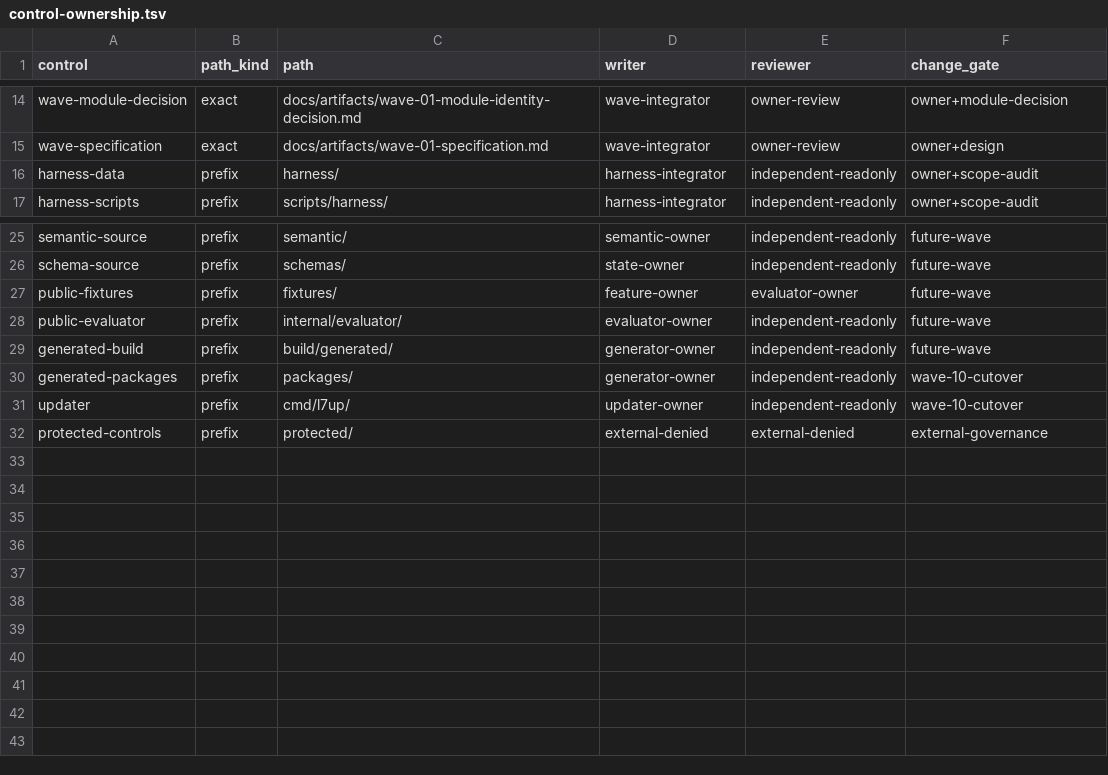
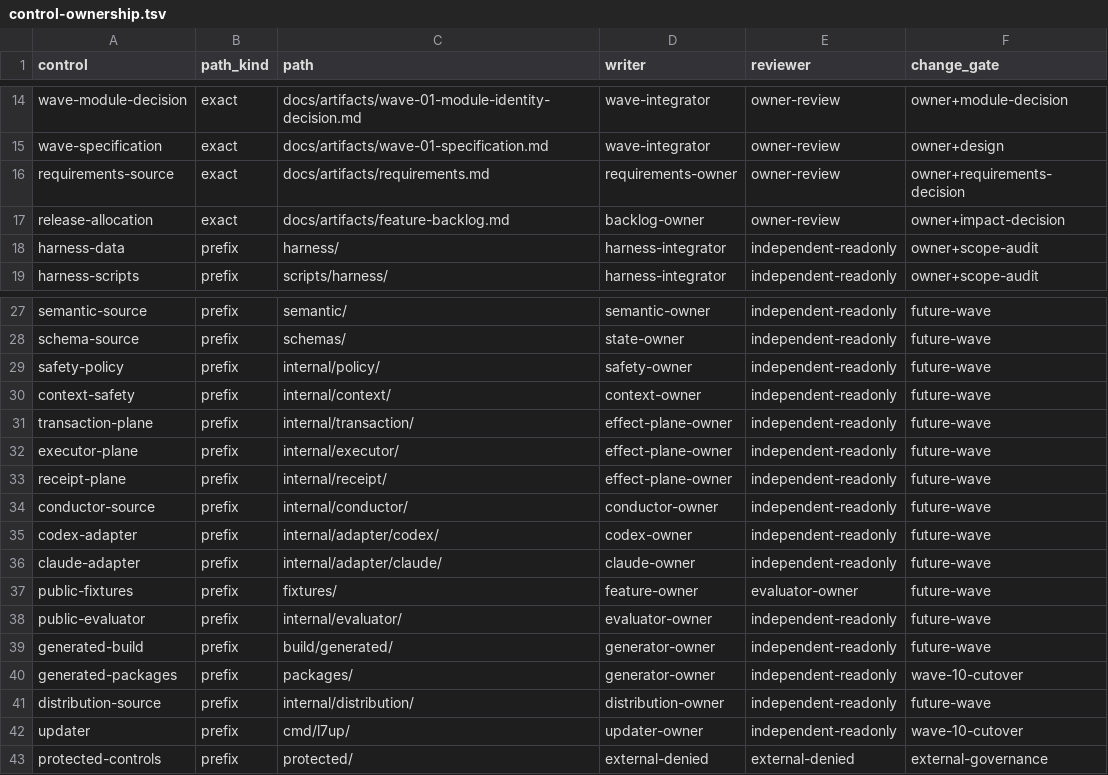
Before and after one commit to addressanup/level7-dev-loop, a TSV file: harness/control-ownership.tsv, drawn as a sheet; only a part is shown, gaps mark what is left out.

Commit message:
fix(audit-AUD-W01-004): bind ownership to source

```diff
--- a/harness/control-ownership.tsv
+++ b/harness/control-ownership.tsv
@@ -15,2 +15,4 @@ wave-module-decision	exact	docs/artifacts/wave-01-module-identity-decision.md	wa
 wave-specification	exact	docs/artifacts/wave-01-specification.md	wave-integrator	owner-review	owner+design
+requirements-source	exact	docs/artifacts/requirements.md	requirements-owner	owner-review	owner+requirements-decision
+release-allocation	exact	docs/artifacts/feature-backlog.md	backlog-owner	owner-review	owner+impact-decision
 harness-data	prefix	harness/	harness-integrator	independent-readonly	owner+scope-audit
@@ -26,2 +28,10 @@ semantic-source	prefix	semantic/	semantic-owner	independent-readonly	future-wave
 schema-source	prefix	schemas/	state-owner	independent-readonly	future-wave
+safety-policy	prefix	internal/policy/	safety-owner	independent-readonly	future-wave
+context-safety	prefix	internal/context/	context-owner	independent-readonly	future-wave
+transaction-plane	prefix	internal/transaction/	effect-plane-owner	independent-readonly	future-wave
+executor-plane	prefix	internal/executor/	effect-plane-owner	independent-readonly	future-wave
+receipt-plane	prefix	internal/receipt/	effect-plane-owner	independent-readonly	future-wave
+conductor-source	prefix	internal/conductor/	conductor-owner	independent-readonly	future-wave
+codex-adapter	prefix	internal/adapter/codex/	codex-owner	independent-readonly	future-wave
+claude-adapter	prefix	internal/adapter/claude/	claude-owner	independent-readonly	future-wave
 public-fixtures	prefix	fixtures/	feature-owner	evaluator-owner	future-wave
@@ -30,2 +40,3 @@ generated-build	prefix	build/generated/	generator-owner	independent-readonly	fut
 generated-packages	prefix	packages/	generator-owner	independent-readonly	wave-10-cutover
+distribution-source	prefix	internal/distribution/	distribution-owner	independent-readonly	future-wave
 updater	prefix	cmd/l7up/	updater-owner	independent-readonly	wave-10-cutover
```
Also changed, not shown: 3 other files.
